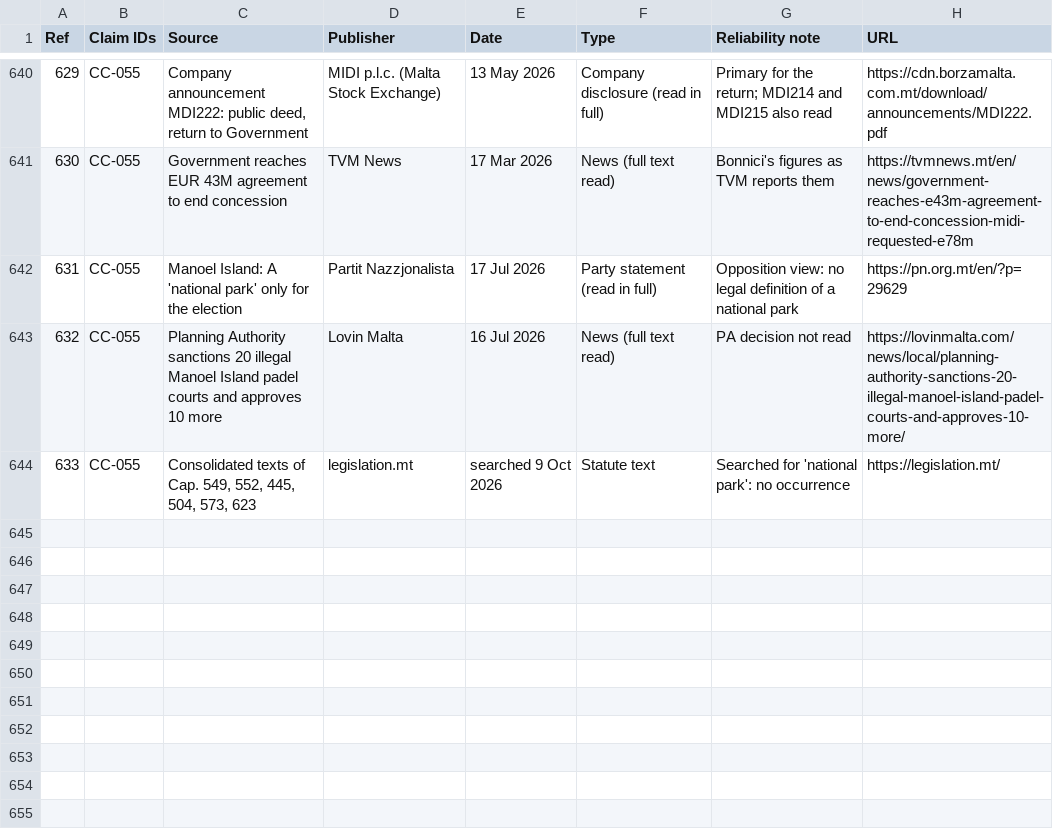
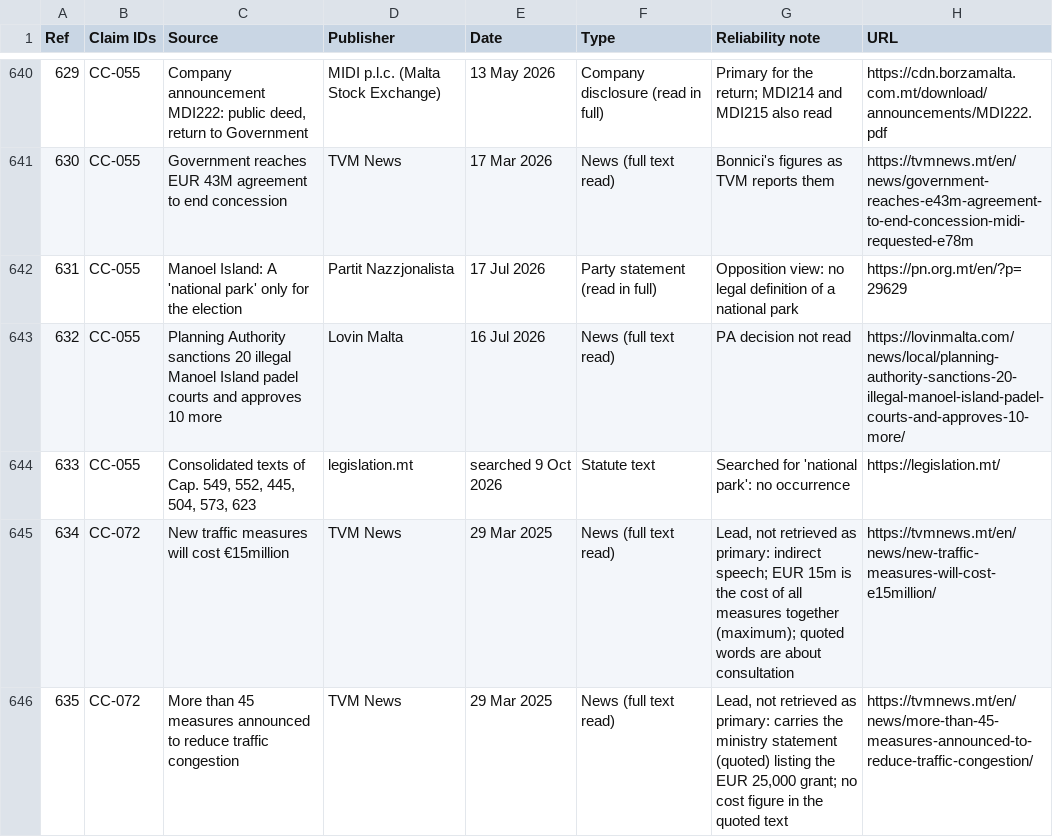
Before and after one commit to leandergrech/Mizien, a CSV file: data/sources.csv, drawn as a sheet; only a part is shown, gaps mark what is left out.

```diff
--- a/data/sources.csv
+++ b/data/sources.csv
@@ -644 +644,3 @@ Ref,Claim IDs,Source,Publisher,Date,Type,Reliability note,URL
 633,CC-055,"Consolidated texts of Cap. 549, 552, 445, 504, 573, 623",legislation.mt,searched 9 Oct 2026,Statute text,Searched for 'national park': no occurrence,https://legislation.mt/
+634,CC-072,New traffic measures will cost €15million,TVM News,29 Mar 2025,News (full text read),"Lead, not retrieved as primary: indirect speech; EUR 15m is the cost of all measures together (maximum); quoted words are about consultation",https://tvmnews.mt/en/news/new-traffic-measures-will-cost-e15million/
+635,CC-072,More than 45 measures announced to reduce traffic congestion,TVM News,29 Mar 2025,News (full text read),"Lead, not retrieved as primary: carries the ministry statement (quoted) listing the EUR 25,000 grant; no cost figure in the quoted text",https://tvmnews.mt/en/news/more-than-45-measures-announced-to-reduce-traffic-congestion/
```
Also changed, not shown: data/claims.csv, data/queue.csv, 2 other files.
